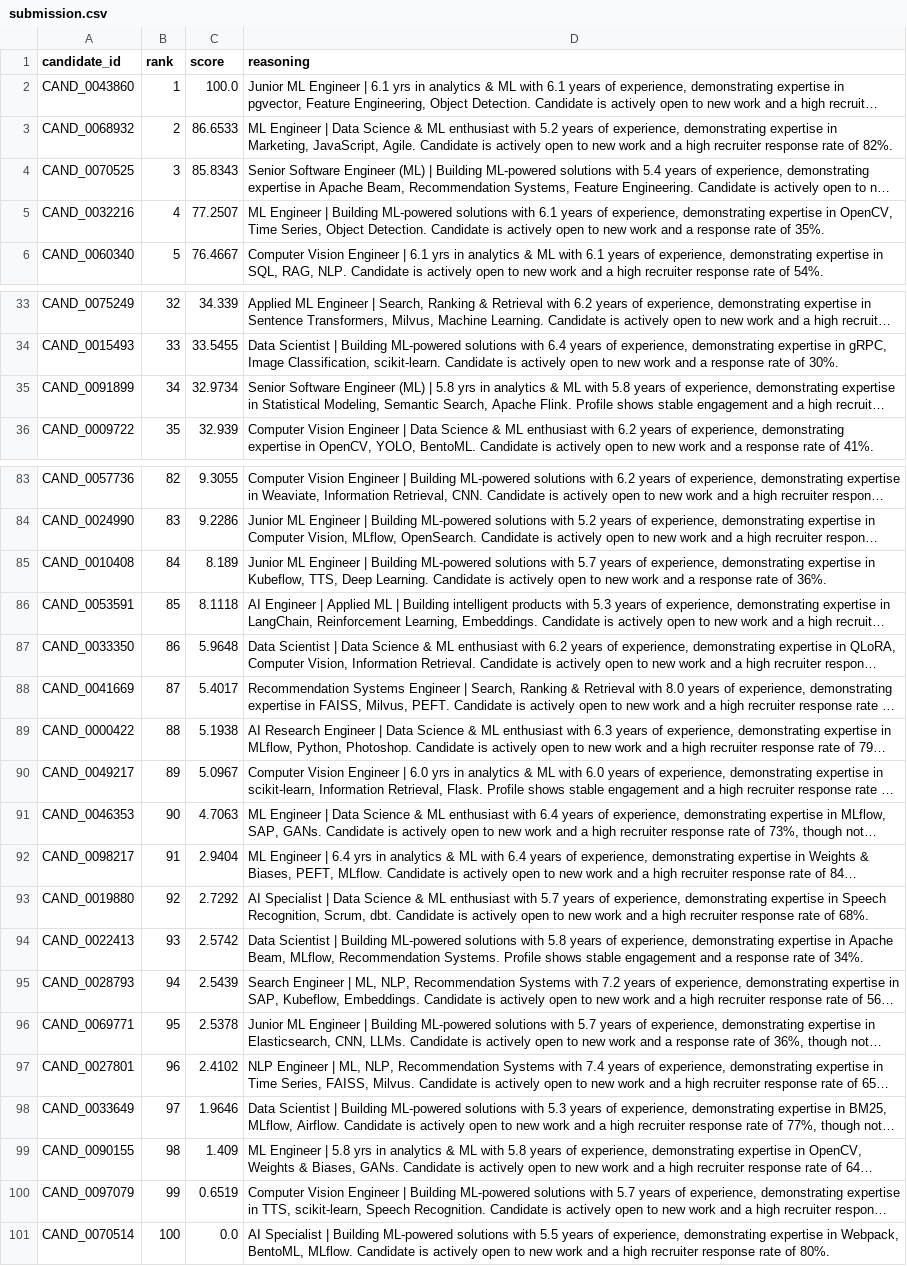
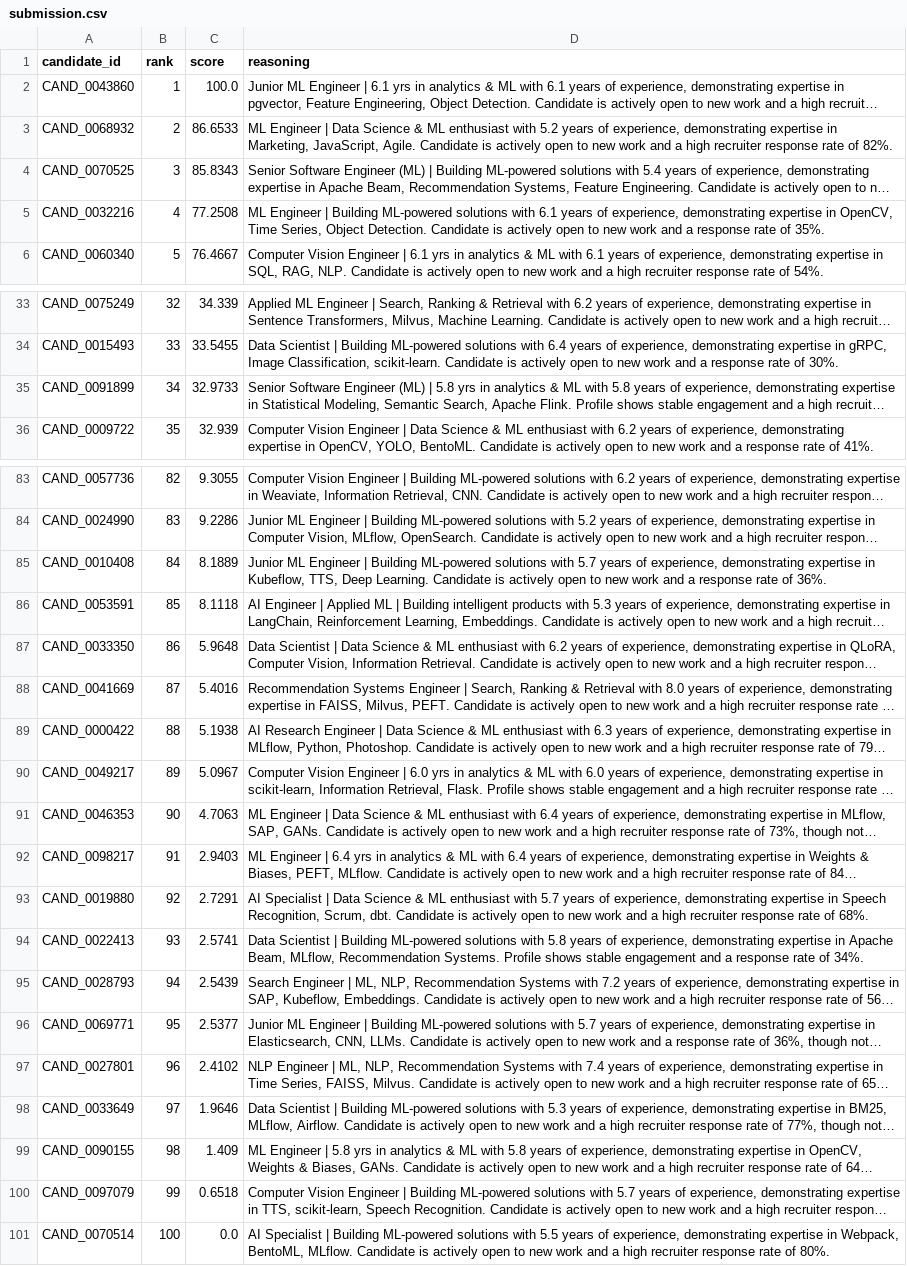
Before and after one commit to Srijansarkar17/ShortlistWaala-IndiaRunsHackathon, a CSV file: redrob-ranker/submission.csv, drawn as a sheet; only a part is shown, gaps mark what is left out; long unchanged cells end in …; the diff covers the shown part only; the diff names each change by its address in the sheet, - before the commit and + after, or states it on an @@ line.

Commit message:
feat: Add candidate ranker pipeline and precomputed dense embeddings cache

```diff
--- a/redrob-ranker/submission.csv
+++ b/redrob-ranker/submission.csv
-C5 (score): 77.2507
+C5 (score): 77.2508
-C35 (score): 32.9734
+C35 (score): 32.9733
-C85 (score): 8.189
+C85 (score): 8.1889
-C88 (score): 5.4017
+C88 (score): 5.4016
-C92 (score): 2.9404
+C92 (score): 2.9403
-C93 (score): 2.7292
+C93 (score): 2.7291
-C94 (score): 2.5742
+C94 (score): 2.5741
-C96 (score): 2.5378
+C96 (score): 2.5377
-C100 (score): 0.6519
+C100 (score): 0.6518
```
Also changed, not shown: 3 edited cells elsewhere in this file, 6 other files.
